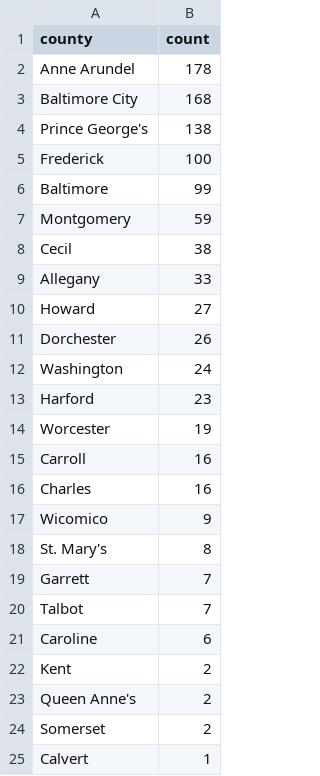
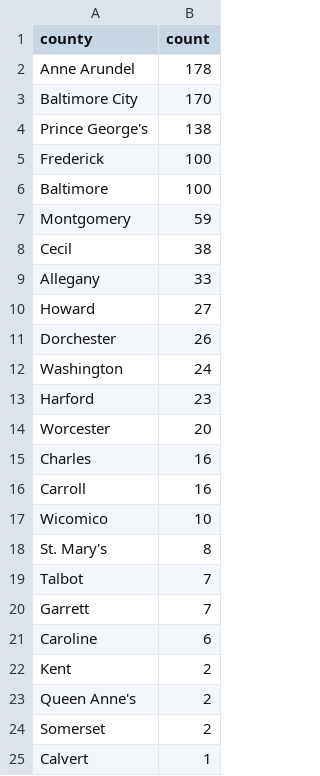
Before and after one commit to shmcminn/live-nicar-pipeline, a CSV file: exported_data/county_frequency.csv, drawn as a sheet.

```diff
--- a/exported_data/county_frequency.csv
+++ b/exported_data/county_frequency.csv
@@ -2,6 +2,6 @@ county,count
 Anne Arundel,178
-Baltimore City,168
+Baltimore City,170
 Prince George's,138
 Frederick,100
-Baltimore,99
+Baltimore,100
 Montgomery,59
@@ -13,9 +13,9 @@ Washington,24
 Harford,23
-Worcester,19
+Worcester,20
+Charles,16
 Carroll,16
-Charles,16
-Wicomico,9
+Wicomico,10
 St. Mary's,8
+Talbot,7
 Garrett,7
-Talbot,7
 Caroline,6
```
Also changed, not shown: exported_data/all_complaints.csv, exported_data/complaint_type_frequency.csv, 1 other file.
